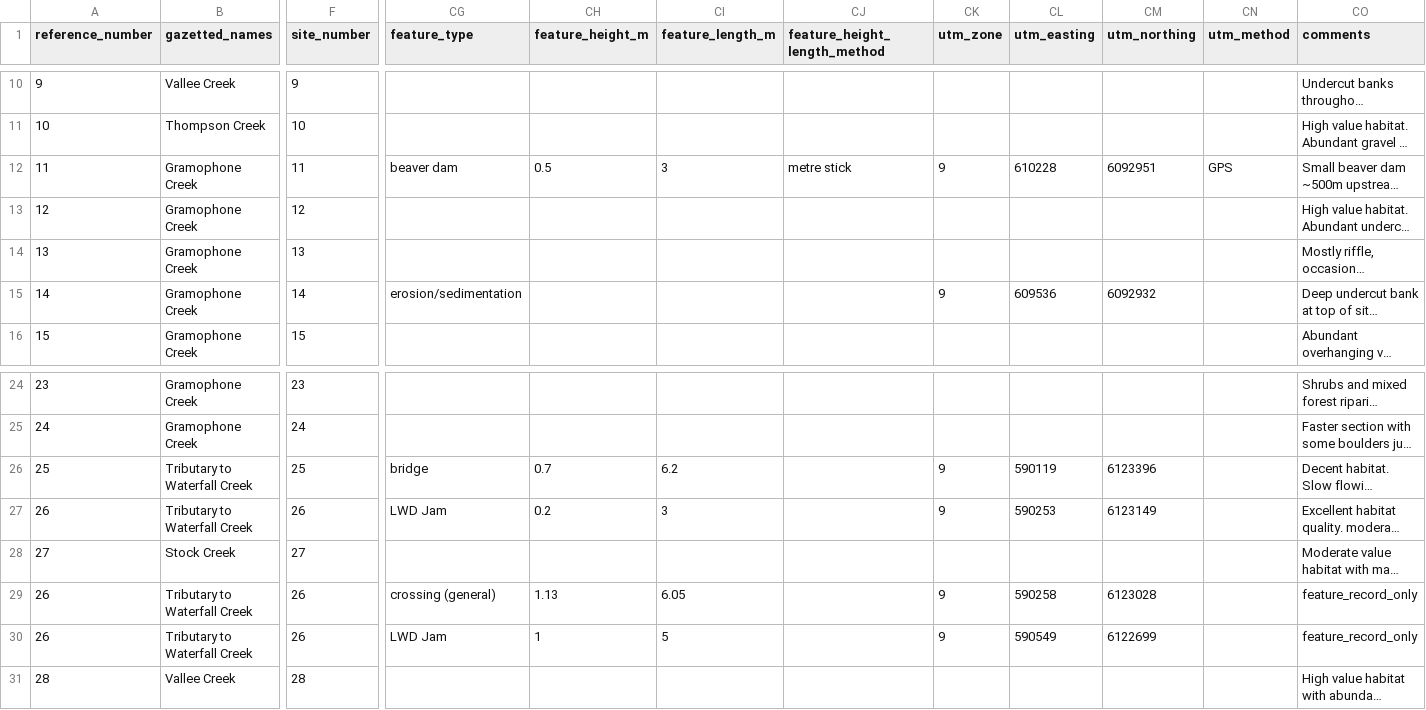
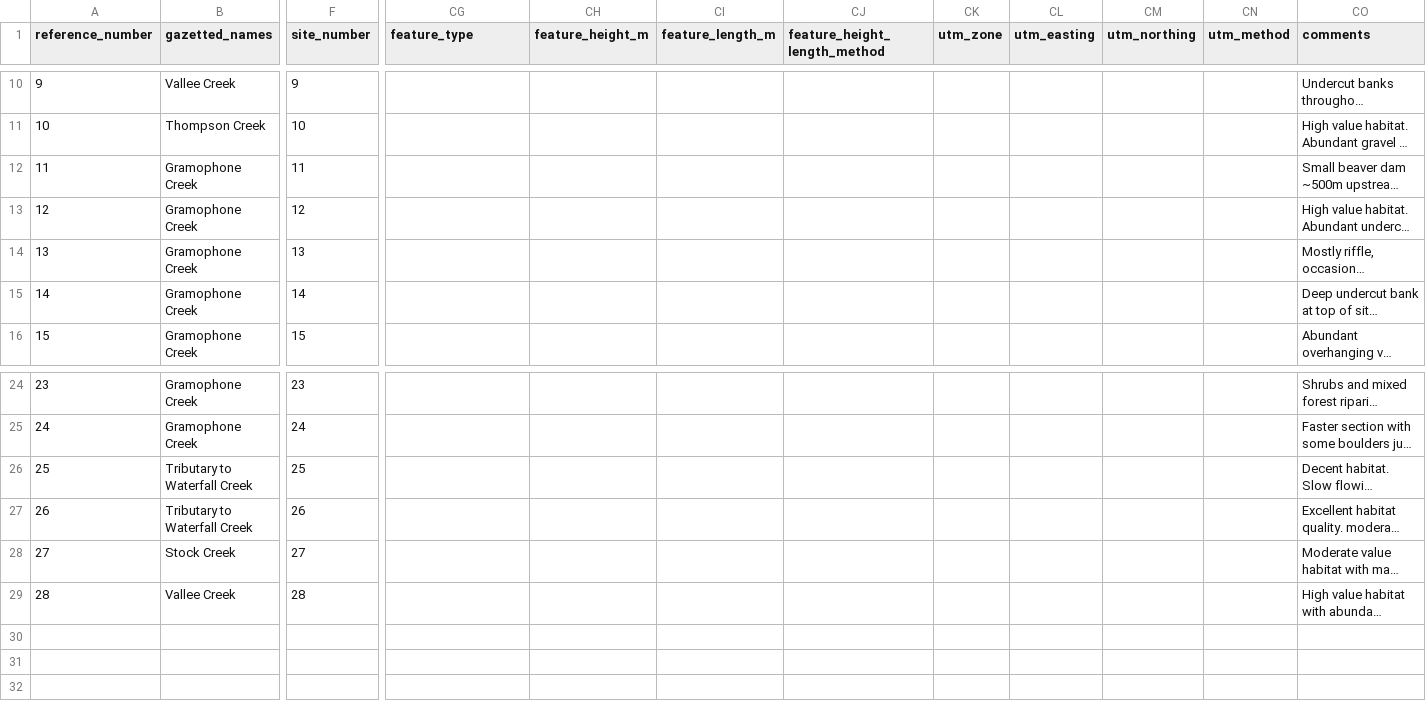
Before and after one commit to NewGraphEnvironment/fish_passage_bulkley_2022_reporting, a CSV file: data/backup/step_4_stream_site_data.csv, drawn as a sheet; only a part is shown, gaps mark what is left out; long unchanged cells end in …; rows hold the shown columns only; the diff names each change by its address in the sheet, - before the commit and + after, or states it on an @@ line.

Commit message:
after feature removal

```diff
--- a/data/backup/step_4_stream_site_data.csv
+++ b/data/backup/step_4_stream_site_data.csv
-CG12 (feature_type): beaver dam
+CG12 (feature_type): (empty)
-CH12 (feature_height_m): 0.5
+CH12 (feature_height_m): (empty)
-CI12 (feature_length_m): 3
+CI12 (feature_length_m): (empty)
-CJ12 (feature_height_length_method): metre stick
+CJ12 (feature_height_length_method): (empty)
-CK12 (utm_zone): 9
+CK12 (utm_zone): (empty)
-CL12 (utm_easting): 610228
+CL12 (utm_easting): (empty)
-CM12 (utm_northing): 6092951
+CM12 (utm_northing): (empty)
-CN12 (utm_method): GPS
+CN12 (utm_method): (empty)
-CG15 (feature_type): erosion/sedimentation
+CG15 (feature_type): (empty)
-CK15 (utm_zone): 9
+CK15 (utm_zone): (empty)
-CL15 (utm_easting): 609536
+CL15 (utm_easting): (empty)
-CM15 (utm_northing): 6092932
+CM15 (utm_northing): (empty)
-CG26 (feature_type): bridge
+CG26 (feature_type): (empty)
-CH26 (feature_height_m): 0.7
+CH26 (feature_height_m): (empty)
-CI26 (feature_length_m): 6.2
+CI26 (feature_length_m): (empty)
-CK26:CK27 (utm_zone): 9
+CK26:CK27 (utm_zone): (empty)
-CL26 (utm_easting): 590119
+CL26 (utm_easting): (empty)
-CM26 (utm_northing): 6123396
+CM26 (utm_northing): (empty)
-CG27 (feature_type): LWD Jam
+CG27 (feature_type): (empty)
-CH27 (feature_height_m): 0.2
+CH27 (feature_height_m): (empty)
-CI27 (feature_length_m): 3
+CI27 (feature_length_m): (empty)
-CL27 (utm_easting): 590253
+CL27 (utm_easting): (empty)
-CM27 (utm_northing): 6123149
+CM27 (utm_northing): (empty)
-row 29: 26 | Tributary to Waterfall Creek | 26 | crossing (general) | 1.13 | 6.05 |  | 9 | 590258 | 6123028 |  | feature_record_only
-row 30: 26 | Tributary to Waterfall Creek | 26 | LWD Jam | 1 | 5 |  | 9 | 590549 | 6122699 |  | feature_record_only
```
